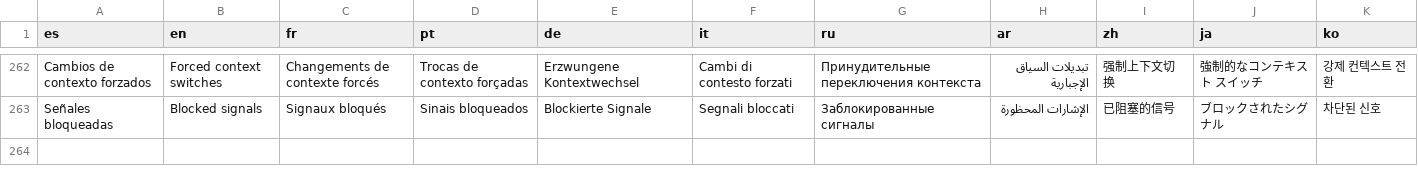
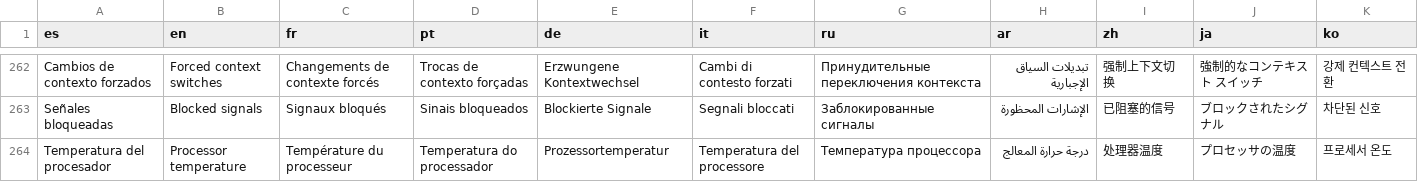
Before and after one commit to kevxngg/monitor-root, a TSV file: app/src/main/assets/i18n.tsv, drawn as a sheet; only a part is shown, gaps mark what is left out.

Commit message:
Temperatura: se ignoran los sensores falsos o trabados (como ti-cp-standalone, que siempre marca 100 °C) y la gráfica ahora muestra la temperatura del procesador.

```diff
--- a/app/src/main/assets/i18n.tsv
+++ b/app/src/main/assets/i18n.tsv
@@ -263 +263,2 @@ Cambios de contexto forzados	Forced context switches	Changements de contexte for
 Señales bloqueadas	Blocked signals	Signaux bloqués	Sinais bloqueados	Blockierte Signale	Segnali bloccati	Заблокированные сигналы	الإشارات المحظورة	已阻塞的信号	ブロックされたシグナル	차단된 신호
+Temperatura del procesador	Processor temperature	Température du processeur	Temperatura do processador	Prozessortemperatur	Temperatura del processore	Температура процессора	درجة حرارة المعالج	处理器温度	プロセッサの温度	프로세서 온도
```
Also changed, not shown: 3 other files.
